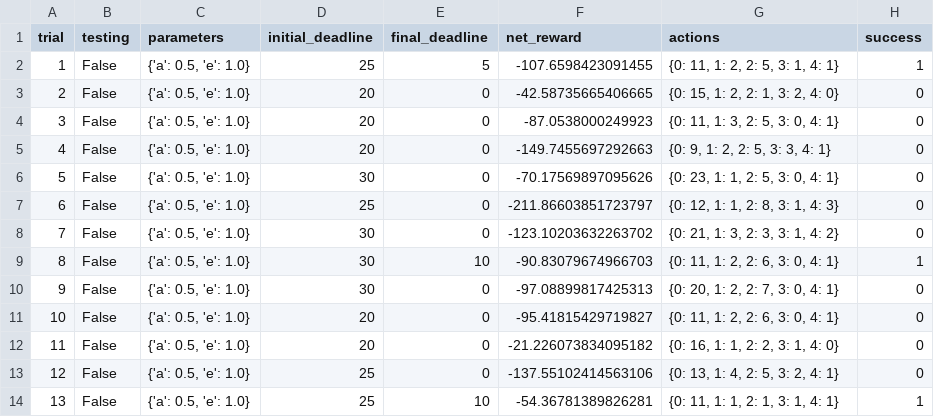
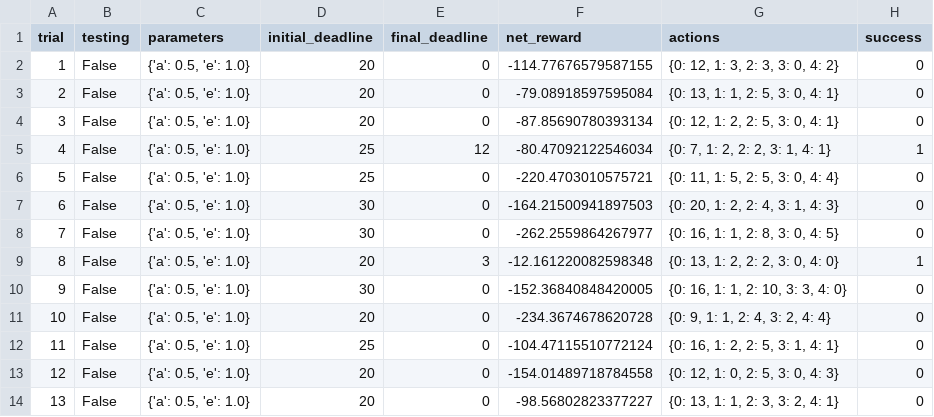
Before and after one commit to InfinityReder/smartcab, a CSV file: logs/sim_no-learning.csv, drawn as a sheet; only a part is shown; removed rows and columns are numbered as before the commit, all else as after; the diff covers the shown part only; the diff names each change by its address in the sheet, - before the commit and + after, or states it on an @@ line.

```diff
--- a/logs/sim_no-learning.csv
+++ b/logs/sim_no-learning.csv
-row 2: 1 | False | {'a': 0.5, 'e': 1.0} | 25 | 5 | -107.6598423091455 | {0: 11, 1: 2, 2: 5, 3: 1, 4: 1} | 1
@@ column A (trial) renumbered between rows 2 and 26 @@
-F2 (net_reward): -42.58735665406665
+F2 (net_reward): -114.77676579587155
-G2 (actions): {0: 15, 1: 2, 2: 1, 3: 2, 4: 0}
+G2 (actions): {0: 12, 1: 3, 2: 3, 3: 0, 4: 2}
-F3 (net_reward): -87.0538000249923
+F3 (net_reward): -79.08918597595084
-G3 (actions): {0: 11, 1: 3, 2: 5, 3: 0, 4: 1}
+G3 (actions): {0: 13, 1: 1, 2: 5, 3: 0, 4: 1}
-F4 (net_reward): -149.7455697292663
+F4 (net_reward): -87.85690780393134
-G4 (actions): {0: 9, 1: 2, 2: 5, 3: 3, 4: 1}
+G4 (actions): {0: 12, 1: 2, 2: 5, 3: 0, 4: 1}
+row 5: 4 | False | {'a': 0.5, 'e': 1.0} | 25 | 12 | -80.47092122546034 | {0: 7, 1: 2, 2: 2, 3: 1, 4: 1} | 1
-D6 (initial_deadline): 30
+D6 (initial_deadline): 25
-F6 (net_reward): -70.17569897095626
+F6 (net_reward): -220.4703010575721
-G6 (actions): {0: 23, 1: 1, 2: 5, 3: 0, 4: 1}
+G6 (actions): {0: 11, 1: 5, 2: 5, 3: 0, 4: 4}
-D7 (initial_deadline): 25
+D7 (initial_deadline): 30
-F7 (net_reward): -211.86603851723797
+F7 (net_reward): -164.21500941897503
-G7 (actions): {0: 12, 1: 1, 2: 8, 3: 1, 4: 3}
+G7 (actions): {0: 20, 1: 2, 2: 4, 3: 1, 4: 3}
-F8 (net_reward): -123.10203632263702
+F8 (net_reward): -262.2559864267977
-G8 (actions): {0: 21, 1: 3, 2: 3, 3: 1, 4: 2}
+G8 (actions): {0: 16, 1: 1, 2: 8, 3: 0, 4: 5}
-D9 (initial_deadline): 30
+D9 (initial_deadline): 20
-E9 (final_deadline): 10
+E9 (final_deadline): 3
-F9 (net_reward): -90.83079674966703
+F9 (net_reward): -12.161220082598348
-G9 (actions): {0: 11, 1: 2, 2: 6, 3: 0, 4: 1}
+G9 (actions): {0: 13, 1: 2, 2: 2, 3: 0, 4: 0}
-F10 (net_reward): -97.08899817425313
+F10 (net_reward): -152.36840848420005
-G10 (actions): {0: 20, 1: 2, 2: 7, 3: 0, 4: 1}
+G10 (actions): {0: 16, 1: 1, 2: 10, 3: 3, 4: 0}
-F11 (net_reward): -95.41815429719827
+F11 (net_reward): -234.3674678620728
-G11 (actions): {0: 11, 1: 2, 2: 6, 3: 0, 4: 1}
+G11 (actions): {0: 9, 1: 1, 2: 4, 3: 2, 4: 4}
+row 12: 11 | False | {'a': 0.5, 'e': 1.0} | 25 | 0 | -104.47115510772124 | {0: 16, 1: 2, 2: 5, 3: 1, 4: 1} | 0
-F13 (net_reward): -21.226073834095182
+F13 (net_reward): -154.01489718784558
-G13 (actions): {0: 16, 1: 1, 2: 2, 3: 1, 4: 0}
+G13 (actions): {0: 12, 1: 0, 2: 5, 3: 0, 4: 3}
-D14 (initial_deadline): 25
+D14 (initial_deadline): 20
-F14 (net_reward): -137.55102414563106
+F14 (net_reward): -98.56802823377227
-G14 (actions): {0: 13, 1: 4, 2: 5, 3: 2, 4: 1}
+G14 (actions): {0: 13, 1: 1, 2: 3, 3: 2, 4: 1}
-row 14: 13 | False | {'a': 0.5, 'e': 1.0} | 25 | 10 | -54.36781389826281 | {0: 11, 1: 1, 2: 1, 3: 1, 4: 1} | 1
```
Also changed, not shown: 8 added rows and 21 edited cells elsewhere in this file, logs/sim_default-learning.csv, 2 other files.
